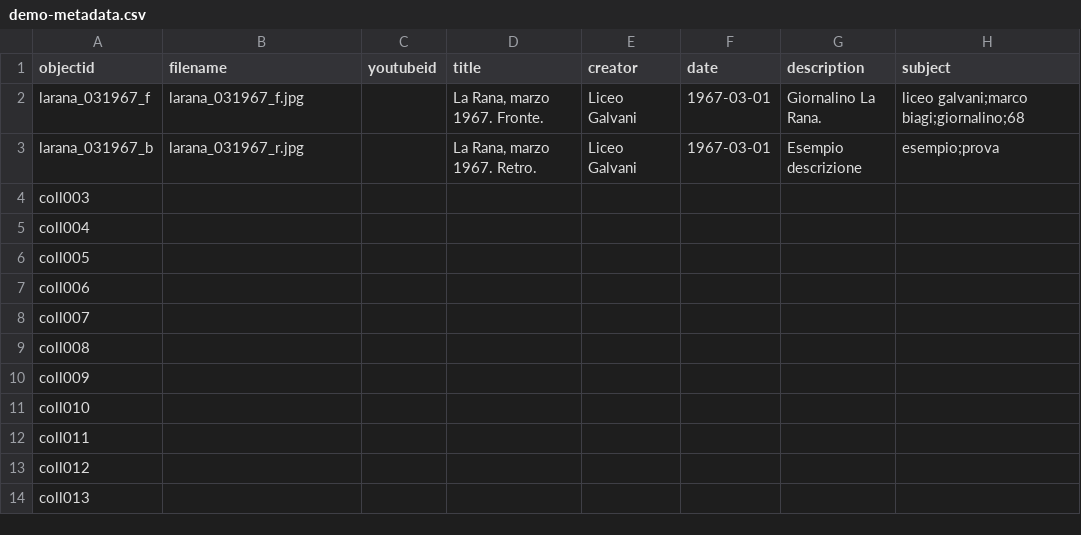
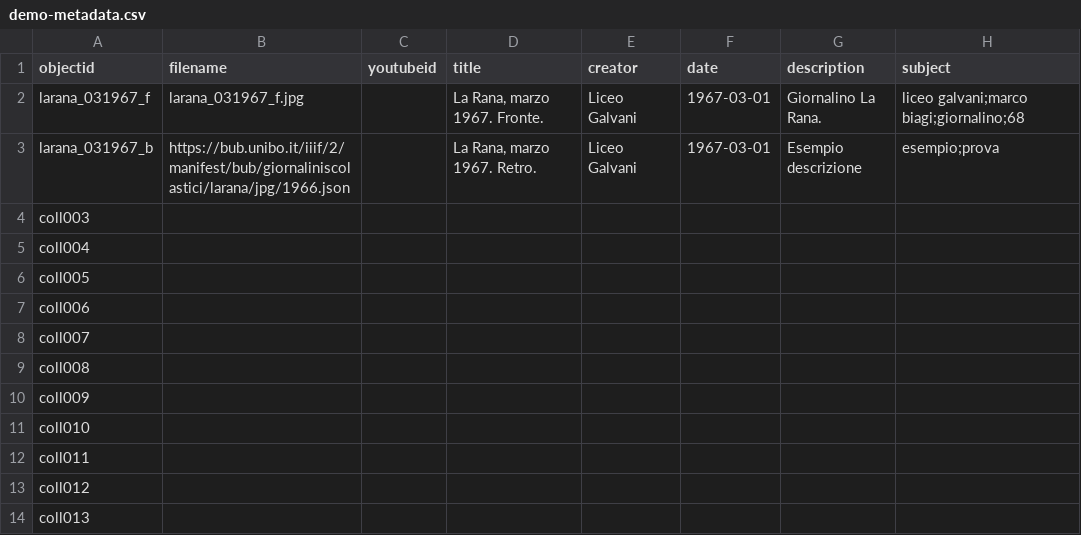
Before and after one commit to dersuchendee/trovalarana-liceogalvani, a CSV file: _data/demo-metadata.csv, drawn as a sheet; only a part is shown; the diff names each change by its address in the sheet, - before the commit and + after, or states it on an @@ line.

Commit message:
Update demo-metadata.csv

```diff
--- a/_data/demo-metadata.csv
+++ b/_data/demo-metadata.csv
-B3 (filename): larana_031967_r.jpg
+B3 (filename): https://bub.unibo.it/iiif/2/manifest/bub/giornaliniscolastici/larana/jpg/1966.json
```
